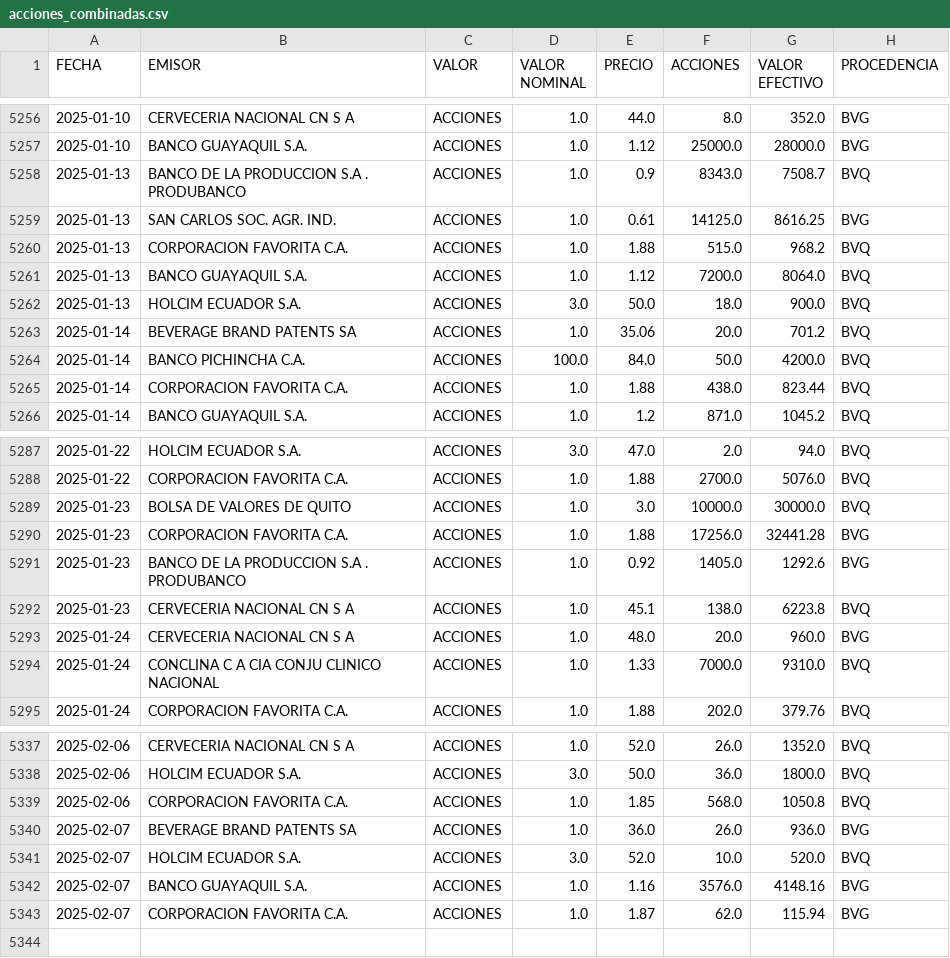
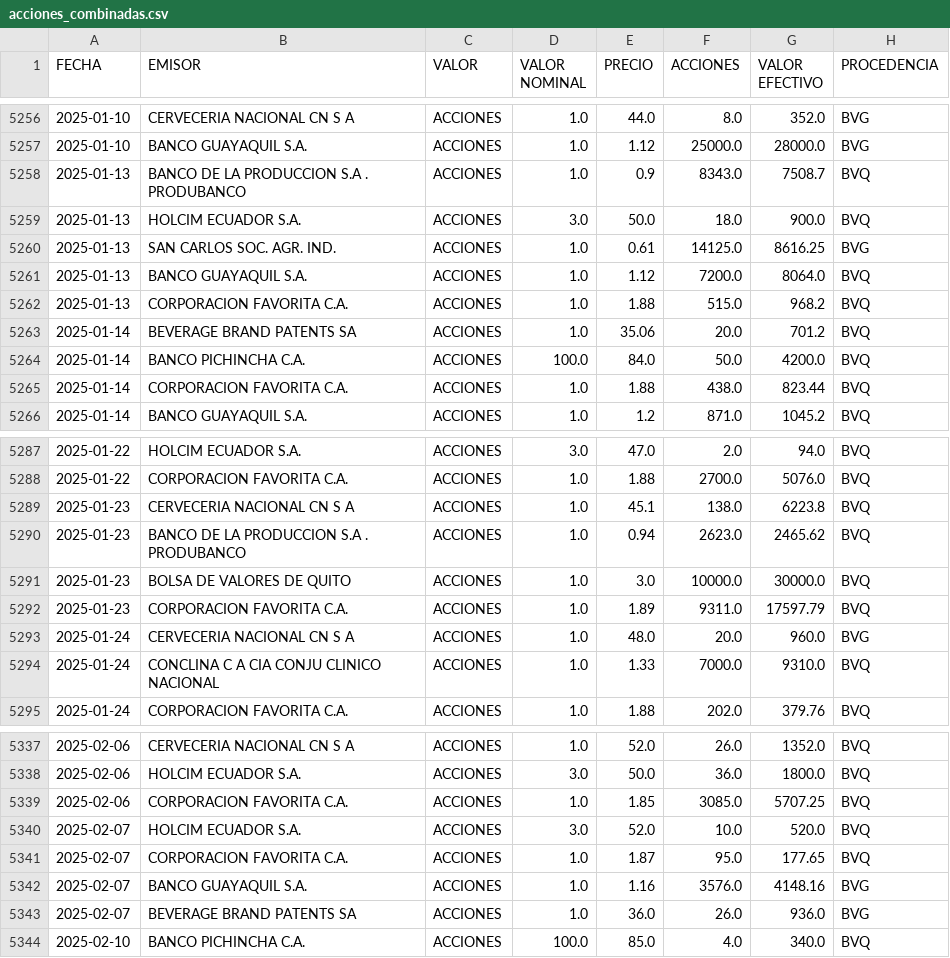
Before and after one commit to TRomMV/Reporte-Metrovalores, a CSV file: data/acciones_combinadas.csv, drawn as a sheet; only a part is shown, gaps mark what is left out.

```diff
--- a/data/acciones_combinadas.csv
+++ b/data/acciones_combinadas.csv
@@ -5258,6 +5258,6 @@ FECHA,EMISOR,VALOR,VALOR NOMINAL,PRECIO,ACCIONES,VALOR EFECTIVO,PROCEDENCIA
 2025-01-13,BANCO DE LA PRODUCCION S.A . PRODUBANCO,ACCIONES,1.0,0.9,8343.0,7508.7,BVQ
+2025-01-13,HOLCIM ECUADOR S.A.,ACCIONES,3.0,50.0,18.0,900.0,BVQ
 2025-01-13,SAN CARLOS SOC. AGR. IND.,ACCIONES,1.0,0.61,14125.0,8616.25,BVG
+2025-01-13,BANCO GUAYAQUIL S.A.,ACCIONES,1.0,1.12,7200.0,8064.0,BVQ
 2025-01-13,CORPORACION FAVORITA C.A.,ACCIONES,1.0,1.88,515.0,968.2,BVQ
-2025-01-13,BANCO GUAYAQUIL S.A.,ACCIONES,1.0,1.12,7200.0,8064.0,BVQ
-2025-01-13,HOLCIM ECUADOR S.A.,ACCIONES,3.0,50.0,18.0,900.0,BVQ
 2025-01-14,BEVERAGE BRAND PATENTS SA,ACCIONES,1.0,35.06,20.0,701.2,BVQ
@@ -5288,6 +5288,6 @@ FECHA,EMISOR,VALOR,VALOR NOMINAL,PRECIO,ACCIONES,VALOR EFECTIVO,PROCEDENCIA
 2025-01-22,CORPORACION FAVORITA C.A.,ACCIONES,1.0,1.88,2700.0,5076.0,BVQ
+2025-01-23,CERVECERIA NACIONAL CN S A,ACCIONES,1.0,45.1,138.0,6223.8,BVQ
+2025-01-23,BANCO DE LA PRODUCCION S.A . PRODUBANCO,ACCIONES,1.0,0.94,2623.0,2465.62,BVQ
 2025-01-23,BOLSA DE VALORES DE QUITO,ACCIONES,1.0,3.0,10000.0,30000.0,BVQ
-2025-01-23,CORPORACION FAVORITA C.A.,ACCIONES,1.0,1.88,17256.0,32441.28,BVG
-2025-01-23,BANCO DE LA PRODUCCION S.A . PRODUBANCO,ACCIONES,1.0,0.92,1405.0,1292.6,BVG
-2025-01-23,CERVECERIA NACIONAL CN S A,ACCIONES,1.0,45.1,138.0,6223.8,BVQ
+2025-01-23,CORPORACION FAVORITA C.A.,ACCIONES,1.0,1.89,9311.0,17597.79,BVQ
 2025-01-24,CERVECERIA NACIONAL CN S A,ACCIONES,1.0,48.0,20.0,960.0,BVG
@@ -5338,6 +5338,7 @@ FECHA,EMISOR,VALOR,VALOR NOMINAL,PRECIO,ACCIONES,VALOR EFECTIVO,PROCEDENCIA
 2025-02-06,HOLCIM ECUADOR S.A.,ACCIONES,3.0,50.0,36.0,1800.0,BVQ
-2025-02-06,CORPORACION FAVORITA C.A.,ACCIONES,1.0,1.85,568.0,1050.8,BVQ
+2025-02-06,CORPORACION FAVORITA C.A.,ACCIONES,1.0,1.85,3085.0,5707.25,BVQ
+2025-02-07,HOLCIM ECUADOR S.A.,ACCIONES,3.0,52.0,10.0,520.0,BVQ
+2025-02-07,CORPORACION FAVORITA C.A.,ACCIONES,1.0,1.87,95.0,177.65,BVQ
+2025-02-07,BANCO GUAYAQUIL S.A.,ACCIONES,1.0,1.16,3576.0,4148.16,BVG
 2025-02-07,BEVERAGE BRAND PATENTS SA,ACCIONES,1.0,36.0,26.0,936.0,BVG
-2025-02-07,HOLCIM ECUADOR S.A.,ACCIONES,3.0,52.0,10.0,520.0,BVQ
-2025-02-07,BANCO GUAYAQUIL S.A.,ACCIONES,1.0,1.16,3576.0,4148.16,BVG
-2025-02-07,CORPORACION FAVORITA C.A.,ACCIONES,1.0,1.87,62.0,115.94,BVG
+2025-02-10,BANCO PICHINCHA C.A.,ACCIONES,100.0,85.0,4.0,340.0,BVQ
```
Also changed, not shown: data/datos_actualizados.csv.
